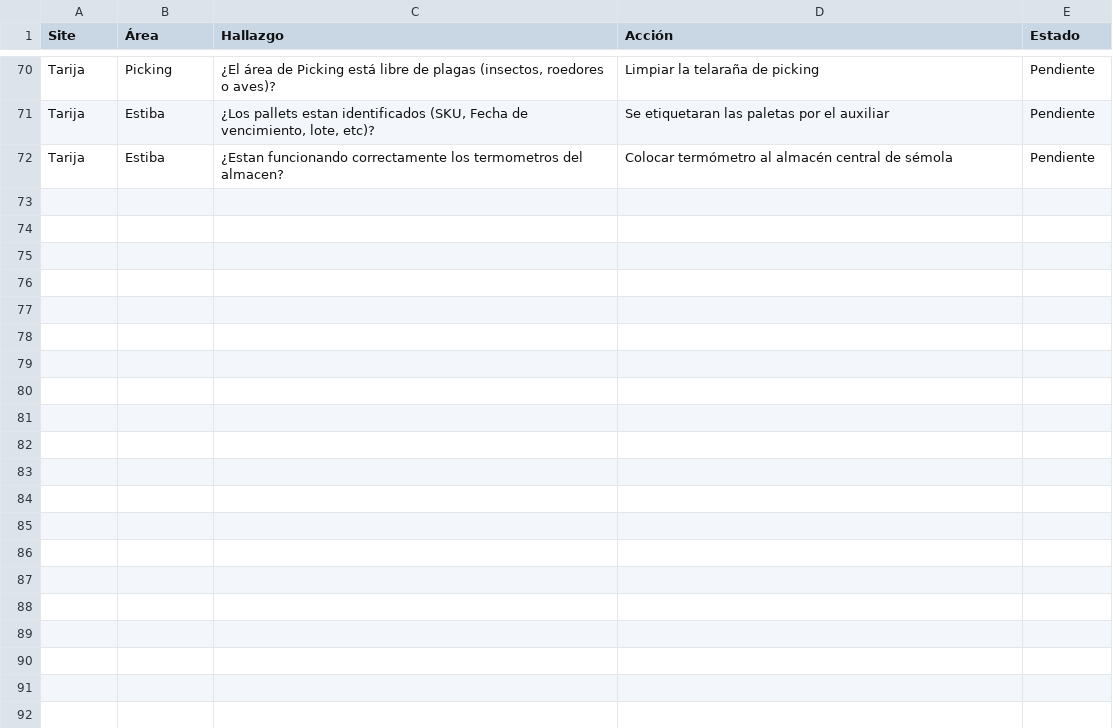
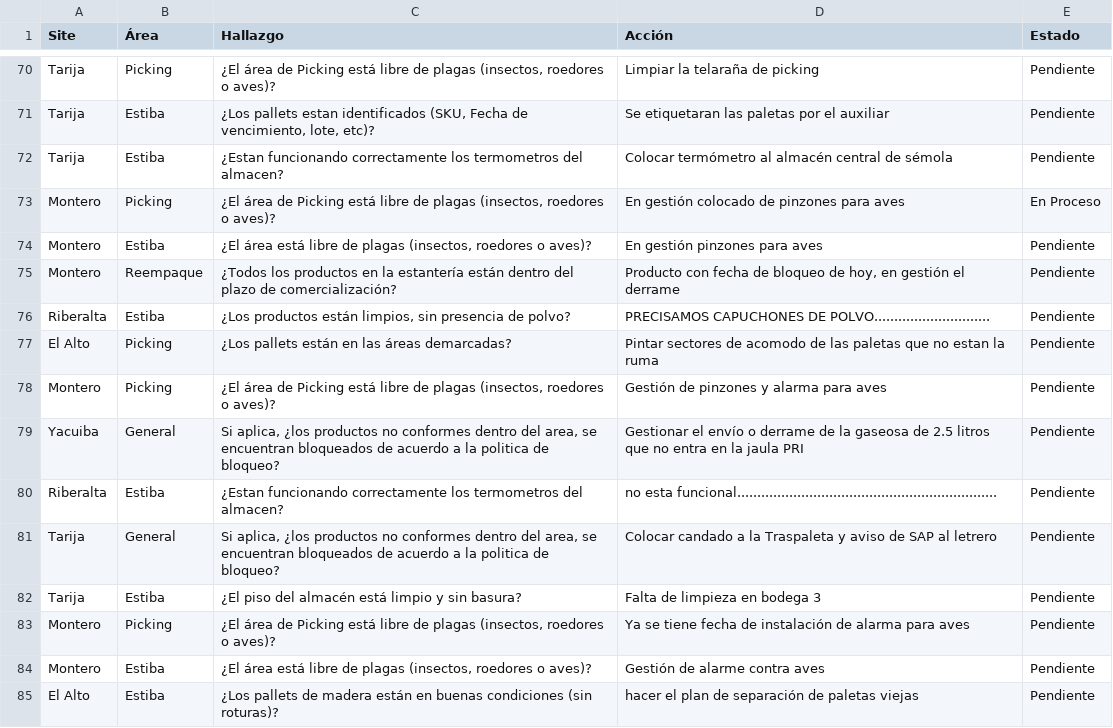
Before and after one commit to cristiancornejomercado-sys/dashboard-ronda-calidad, a CSV file: acciones.csv, drawn as a sheet; only a part is shown, gaps mark what is left out; the diff names each change by its address in the sheet, - before the commit and + after, or states it on an @@ line.

```diff
--- a/acciones.csv
+++ b/acciones.csv
+row 73: Montero | Picking | ¿El área de Picking está libre de plagas (insectos, roedores o aves)? | En gestión colocado de pinzones para aves | En Proceso
+row 74: Montero | Estiba | ¿El área está libre de plagas (insectos, roedores o aves)? | En gestión pinzones para aves | Pendiente
+row 75: Montero | Reempaque | ¿Todos los productos en la estantería están dentro del plazo de comercialización? | Producto con fecha de bloqueo de hoy, en gestión el derrame | Pendiente
+row 76: Riberalta | Estiba | ¿Los productos están limpios, sin presencia de polvo? | PRECISAMOS CAPUCHONES DE POLVO............................. | Pendiente
+row 77: El Alto | Picking | ¿Los pallets están en las áreas demarcadas? | Pintar sectores de acomodo de las paletas que no estan la ruma | Pendiente
+row 78: Montero | Picking | ¿El área de Picking está libre de plagas (insectos, roedores o aves)? | Gestión de pinzones y alarma para aves | Pendiente
+row 79: Yacuiba | General | Si aplica, ¿los productos no conformes dentro del area, se encuentran bloqueados de acuerdo a la politica de bloqueo? | Gestionar el envío o derrame de la gaseosa de 2.5 litros que no entra en la jaula PRI | Pendiente
+row 80: Riberalta | Estiba | ¿Estan funcionando correctamente los termometros del almacen? | no esta funcional................................................................. | Pendiente
+row 81: Tarija | General | Si aplica, ¿los productos no conformes dentro del area, se encuentran bloqueados de acuerdo a la politica de bloqueo? | Colocar candado a la Traspaleta y aviso de SAP al letrero | Pendiente
+row 82: Tarija | Estiba | ¿El piso del almacén está limpio y sin basura? | Falta de limpieza en bodega 3 | Pendiente
+row 83: Montero | Picking | ¿El área de Picking está libre de plagas (insectos, roedores o aves)? | Ya se tiene fecha de instalación de alarma para aves | Pendiente
+row 84: Montero | Estiba | ¿El área está libre de plagas (insectos, roedores o aves)? | Gestión de alarme contra aves | Pendiente
+row 85: El Alto | Estiba | ¿Los pallets de madera están en buenas condiciones (sin roturas)? | hacer el plan de separación de paletas viejas | Pendiente
```
Also changed, not shown: dashboard_kpi.csv, hallazgos_area_site.csv, 5 other files.
